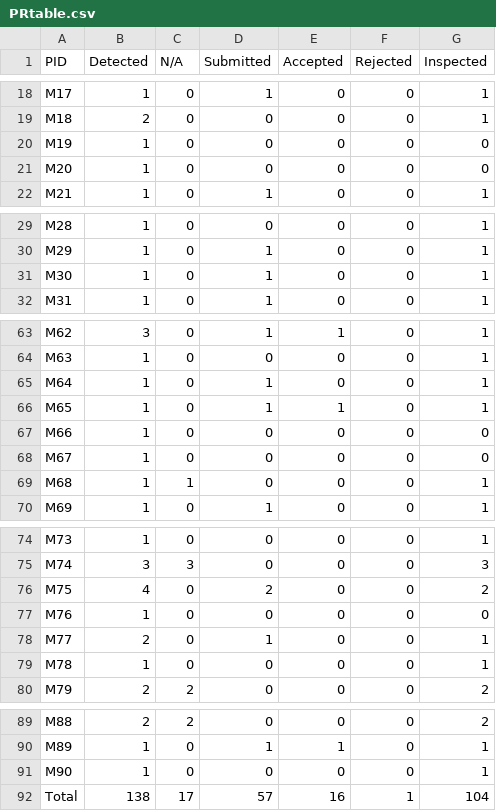
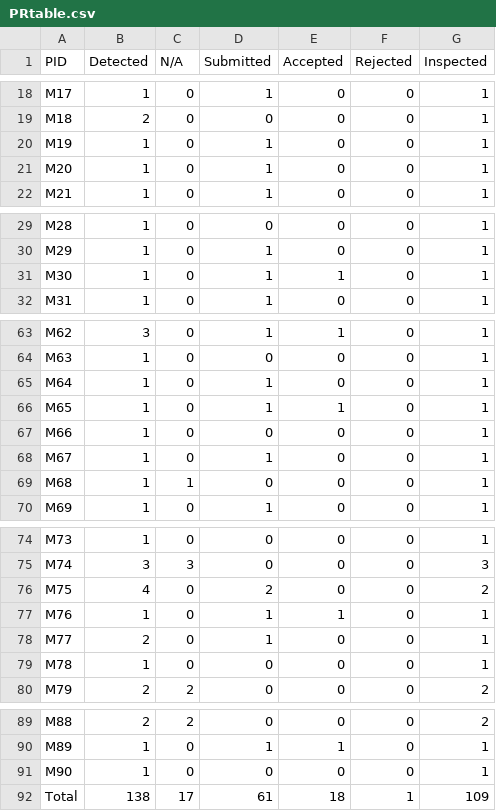
Before and after one commit to Anjiang-Wei/FlaPy, a CSV file: summary_results/PRtable.csv, drawn as a sheet; only a part is shown, gaps mark what is left out.

```diff
--- a/summary_results/PRtable.csv
+++ b/summary_results/PRtable.csv
@@ -19,4 +19,4 @@ M17,1,0,1,0,0,1
 M18,2,0,0,0,0,1
-M19,1,0,0,0,0,0
-M20,1,0,0,0,0,0
+M19,1,0,1,0,0,1
+M20,1,0,1,0,0,1
 M21,1,0,1,0,0,1
@@ -30,3 +30,3 @@ M28,1,0,0,0,0,1
 M29,1,0,1,0,0,1
-M30,1,0,1,0,0,1
+M30,1,0,1,1,0,1
 M31,1,0,1,0,0,1
@@ -66,4 +66,4 @@ M64,1,0,1,0,0,1
 M65,1,0,1,1,0,1
-M66,1,0,0,0,0,0
-M67,1,0,0,0,0,0
+M66,1,0,0,0,0,1
+M67,1,0,1,0,0,1
 M68,1,1,0,0,0,1
@@ -76,3 +76,3 @@ M74,3,3,0,0,0,3
 M75,4,0,2,0,0,2
-M76,1,0,0,0,0,0
+M76,1,0,1,1,0,1
 M77,2,0,1,0,0,1
@@ -91,2 +91,2 @@ M89,1,0,1,1,0,1
 M90,1,0,0,0,0,1
-Total,138,17,57,16,1,104
+Total,138,17,61,18,1,109
```
Also changed, not shown: summary_results/NI-status.csv.
